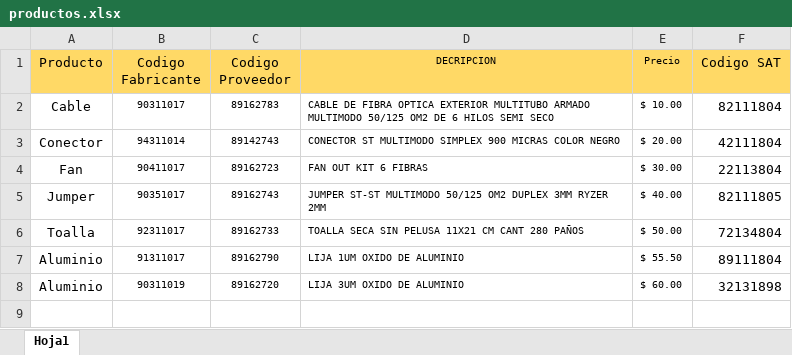
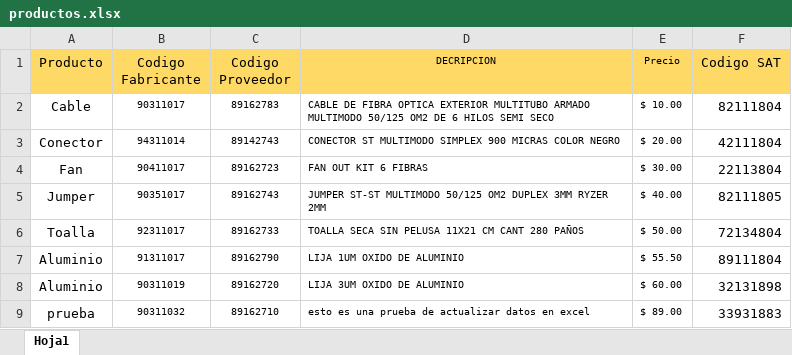
Before and after one commit to AlexXul/Cotizador, an Excel workbook: Cotizador/wwwroot/productos.xlsx, sheet Hoja1, drawn as a sheet; values as stored, in another font and other column widths than the file's, no borders; the diff names each change by its address in the sheet, - before the commit and + after, or states it on an @@ line.

Commit message:
actual

```diff
--- a/Cotizador/wwwroot/productos.xlsx (sheet Hoja1)
+++ b/Cotizador/wwwroot/productos.xlsx (sheet Hoja1)
+row 9: prueba | 90311032 | 89162710 | esto es una prueba de actualizar datos en excel | $ 89.00 | 33931883
```
Also changed, not shown: 2 other files.
